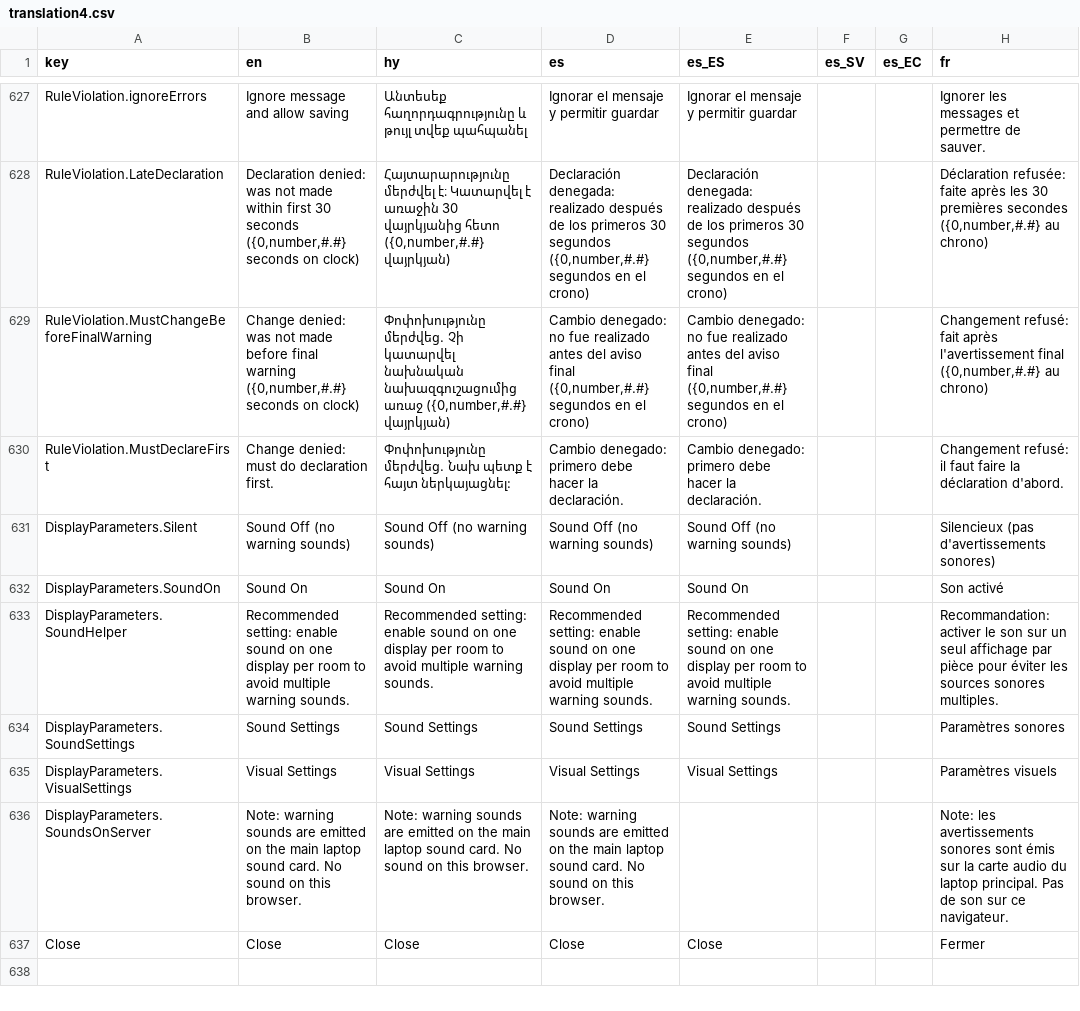
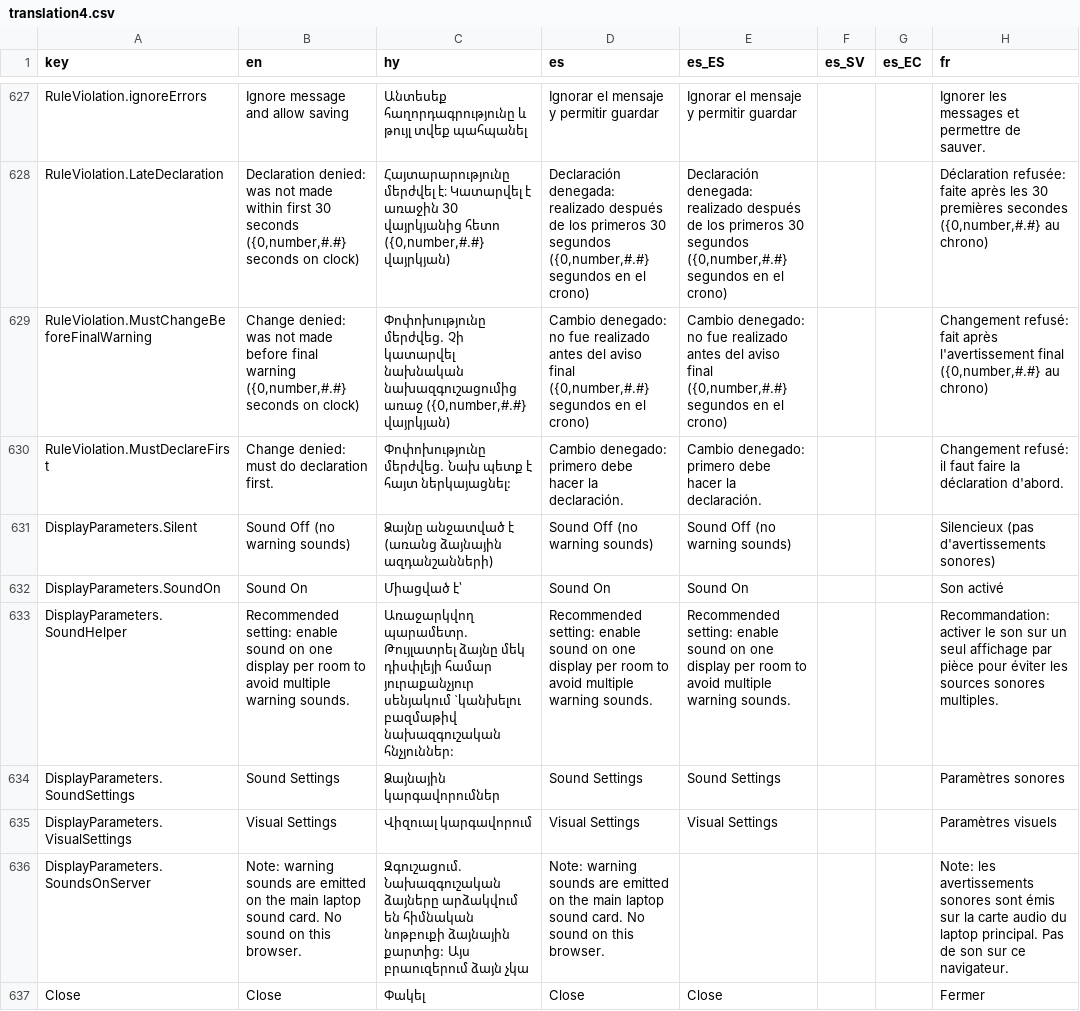
Before and after one commit to jflamy/owlcms4, a CSV file: owlcms/src/main/resources/i18n/translation4.csv, drawn as a sheet; only a part is shown, gaps mark what is left out; the diff names each change by its address in the sheet, - before the commit and + after, or states it on an @@ line.

```diff
--- a/owlcms/src/main/resources/i18n/translation4.csv
+++ b/owlcms/src/main/resources/i18n/translation4.csv
-C631 (hy): Sound Off (no warning sounds)
+C631 (hy): Ձայնը անջատված է (առանց ձայնային ազդանշանների)
-C632 (hy): Sound On
+C632 (hy): Միացված է՝
-C633 (hy): Recommended setting: enable sound on one display per room to avoid multiple warning sounds.
+C633 (hy): Առաջարկվող պարամետր. Թույլատրել ձայնը մեկ դիսփլեյի համար յուրաքանչյուր սենյակում `կանխելու բազմաթիվ նախազգուշական հնչյուններ:
-C634 (hy): Sound Settings
+C634 (hy): Ձայնային կարգավորումներ
-C635 (hy): Visual Settings
+C635 (hy): Վիզուալ կարգավորում
-C636 (hy): Note: warning sounds are emitted on the main laptop sound card. No sound on this browser.
+C636 (hy): Զգուշացում. Նախազգուշական ձայները արձակվում են հիմնական նոթբուքի ձայնային քարտից: Այս բրաուզերում ձայն չկա
-C637 (hy): Close
+C637 (hy): Փակել
```
Also changed, not shown: publicresults/src/main/resources/i18n/translation4.csv, 5 other files.
